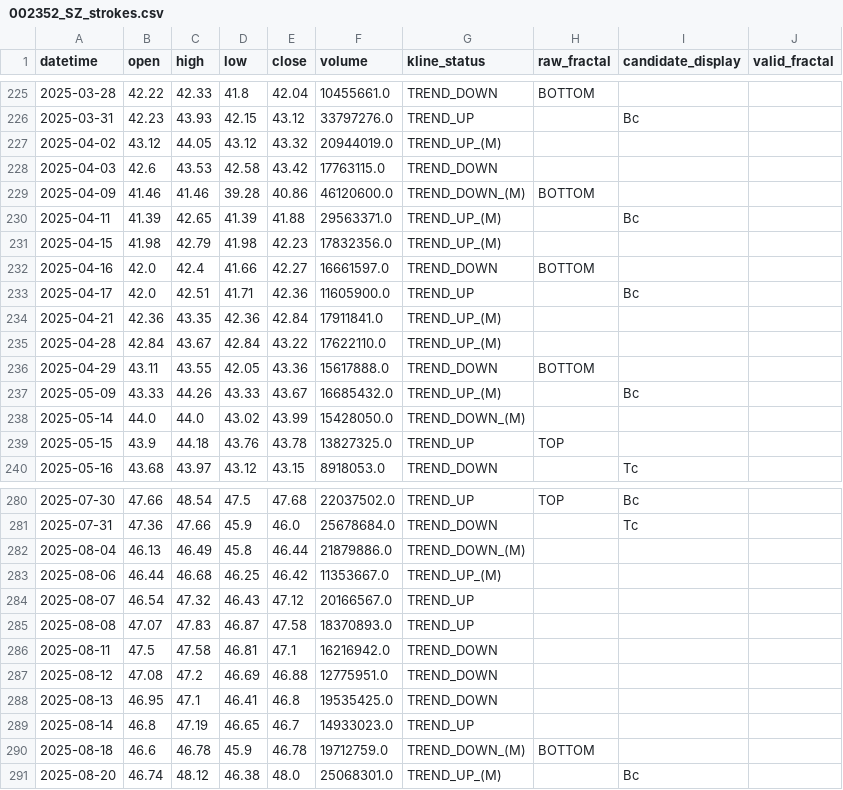
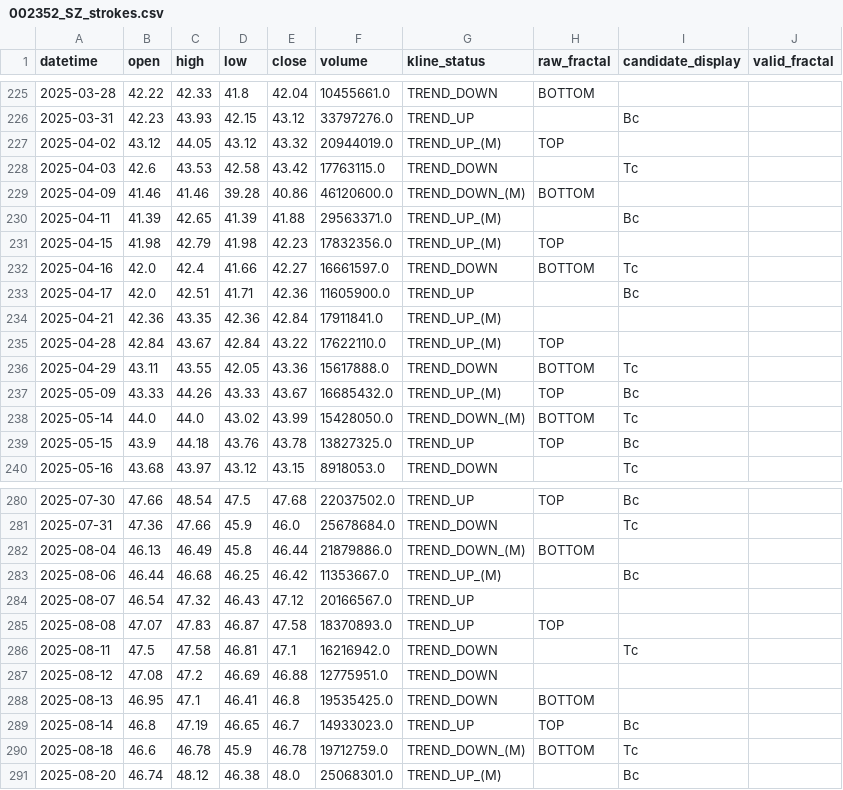
Before and after one commit to terry-an-investor/chart-analysis, a CSV file: data/processed/002352_sz_顺丰控股/002352_SZ_strokes.csv, drawn as a sheet; only a part is shown, gaps mark what is left out; the diff covers the shown part only.

```diff
--- a/data/processed/002352_sz_顺丰控股/002352_SZ_strokes.csv
+++ b/data/processed/002352_sz_顺丰控股/002352_SZ_strokes.csv
@@ -226,15 +226,15 @@ datetime,open,high,low,close,volume,kline_status,raw_fractal,candidate_display,v
 2025-03-31,42.23,43.93,42.15,43.12,33797276.0,TREND_UP,,Bc,
-2025-04-02,43.12,44.05,43.12,43.32,20944019.0,TREND_UP_(M),,,
-2025-04-03,42.6,43.53,42.58,43.42,17763115.0,TREND_DOWN,,,
+2025-04-02,43.12,44.05,43.12,43.32,20944019.0,TREND_UP_(M),TOP,,
+2025-04-03,42.6,43.53,42.58,43.42,17763115.0,TREND_DOWN,,Tc,
 2025-04-09,41.46,41.46,39.28,40.86,46120600.0,TREND_DOWN_(M),BOTTOM,,
 2025-04-11,41.39,42.65,41.39,41.88,29563371.0,TREND_UP_(M),,Bc,
-2025-04-15,41.98,42.79,41.98,42.23,17832356.0,TREND_UP_(M),,,
-2025-04-16,42.0,42.4,41.66,42.27,16661597.0,TREND_DOWN,BOTTOM,,
+2025-04-15,41.98,42.79,41.98,42.23,17832356.0,TREND_UP_(M),TOP,,
+2025-04-16,42.0,42.4,41.66,42.27,16661597.0,TREND_DOWN,BOTTOM,Tc,
 2025-04-17,42.0,42.51,41.71,42.36,11605900.0,TREND_UP,,Bc,
 2025-04-21,42.36,43.35,42.36,42.84,17911841.0,TREND_UP_(M),,,
-2025-04-28,42.84,43.67,42.84,43.22,17622110.0,TREND_UP_(M),,,
-2025-04-29,43.11,43.55,42.05,43.36,15617888.0,TREND_DOWN,BOTTOM,,
-2025-05-09,43.33,44.26,43.33,43.67,16685432.0,TREND_UP_(M),,Bc,
-2025-05-14,44.0,44.0,43.02,43.99,15428050.0,TREND_DOWN_(M),,,
-2025-05-15,43.9,44.18,43.76,43.78,13827325.0,TREND_UP,TOP,,
+2025-04-28,42.84,43.67,42.84,43.22,17622110.0,TREND_UP_(M),TOP,,
+2025-04-29,43.11,43.55,42.05,43.36,15617888.0,TREND_DOWN,BOTTOM,Tc,
+2025-05-09,43.33,44.26,43.33,43.67,16685432.0,TREND_UP_(M),TOP,Bc,
+2025-05-14,44.0,44.0,43.02,43.99,15428050.0,TREND_DOWN_(M),BOTTOM,Tc,
+2025-05-15,43.9,44.18,43.76,43.78,13827325.0,TREND_UP,TOP,Bc,
 2025-05-16,43.68,43.97,43.12,43.15,8918053.0,TREND_DOWN,,Tc,
@@ -281,11 +281,11 @@ datetime,open,high,low,close,volume,kline_status,raw_fractal,candidate_display,v
 2025-07-31,47.36,47.66,45.9,46.0,25678684.0,TREND_DOWN,,Tc,
-2025-08-04,46.13,46.49,45.8,46.44,21879886.0,TREND_DOWN_(M),,,
-2025-08-06,46.44,46.68,46.25,46.42,11353667.0,TREND_UP_(M),,,
+2025-08-04,46.13,46.49,45.8,46.44,21879886.0,TREND_DOWN_(M),BOTTOM,,
+2025-08-06,46.44,46.68,46.25,46.42,11353667.0,TREND_UP_(M),,Bc,
 2025-08-07,46.54,47.32,46.43,47.12,20166567.0,TREND_UP,,,
-2025-08-08,47.07,47.83,46.87,47.58,18370893.0,TREND_UP,,,
-2025-08-11,47.5,47.58,46.81,47.1,16216942.0,TREND_DOWN,,,
+2025-08-08,47.07,47.83,46.87,47.58,18370893.0,TREND_UP,TOP,,
+2025-08-11,47.5,47.58,46.81,47.1,16216942.0,TREND_DOWN,,Tc,
 2025-08-12,47.08,47.2,46.69,46.88,12775951.0,TREND_DOWN,,,
-2025-08-13,46.95,47.1,46.41,46.8,19535425.0,TREND_DOWN,,,
-2025-08-14,46.8,47.19,46.65,46.7,14933023.0,TREND_UP,,,
-2025-08-18,46.6,46.78,45.9,46.78,19712759.0,TREND_DOWN_(M),BOTTOM,,
+2025-08-13,46.95,47.1,46.41,46.8,19535425.0,TREND_DOWN,BOTTOM,,
+2025-08-14,46.8,47.19,46.65,46.7,14933023.0,TREND_UP,TOP,Bc,
+2025-08-18,46.6,46.78,45.9,46.78,19712759.0,TREND_DOWN_(M),BOTTOM,Tc,
 2025-08-20,46.74,48.12,46.38,48.0,25068301.0,TREND_UP_(M),,Bc,
```
Also changed, not shown: 80 edited cells elsewhere in this file, 47 other files.
